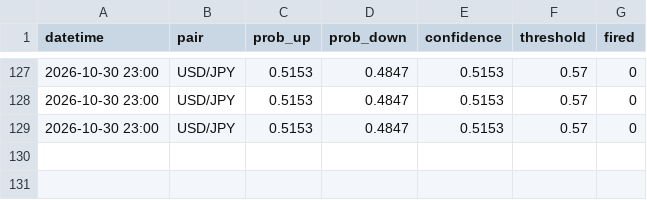
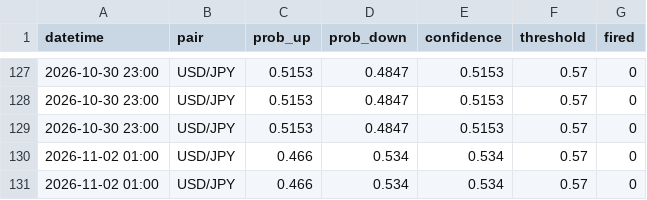
Before and after one commit to Jeanwrld/omega-bot, a CSV file: forex_shadow_log.csv, drawn as a sheet; only a part is shown, gaps mark what is left out; the diff names each change by its address in the sheet, - before the commit and + after, or states it on an @@ line.

Commit message:
OMEGA Forex v3: 0 signal(s), resolved 0/0

```diff
--- a/forex_shadow_log.csv
+++ b/forex_shadow_log.csv
+row 130: 2026-11-02 01:00 | USD/JPY | 0.466 | 0.534 | 0.534 | 0.57 | 0
+row 131: 2026-11-02 01:00 | USD/JPY | 0.466 | 0.534 | 0.534 | 0.57 | 0
```
